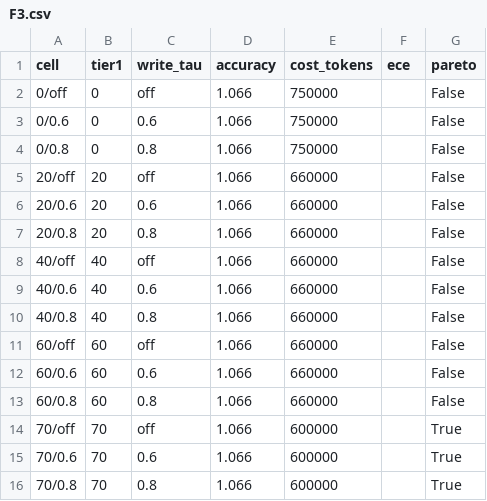
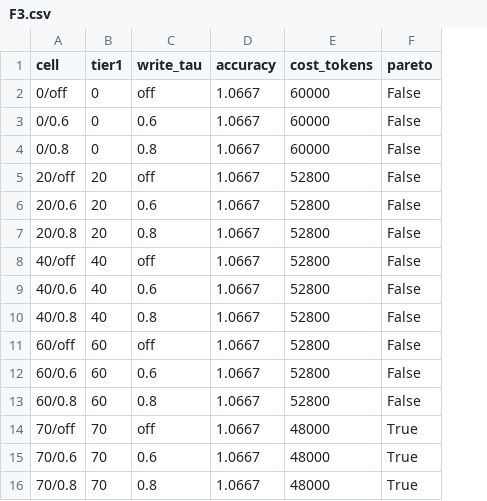
Before and after one commit to ApurvaPant/pcsg-belief-calibration, a CSV file: results/figures/F3.csv, drawn as a sheet; the diff names each change by its address in the sheet, - before the commit and + after, or states it on an @@ line.

Commit message:
feat(viz): STEP 1 dashboard.json contract + STEP 2 token-growth/gate-funnel series
pcsg/viz/schema.py (contract + validator, fixed colours), pcsg/viz/build.py (build
dashboard.json from a run's results only; token-growth via tiktoken at turns
5/10/15/20/25 raw-vs-state-block with IQR; gate funnel). make_figures builds + reads
dashboard.json (figures and UI share one source). Endpoints GET /results/runs and
/results/{run_id}/dashboard. No model calls. test_dashboard_schema (3) green.

```diff
--- a/results/figures/F3.csv
+++ b/results/figures/F3.csv
-column F (ece), empty
-D2:D16 (accuracy): 1.066
+D2:D16 (accuracy): 1.0667
-E2:E4 (cost_tokens): 750000
+E2:E4 (cost_tokens): 60000
-E5:E13 (cost_tokens): 660000
+E5:E13 (cost_tokens): 52800
-E14:E16 (cost_tokens): 600000
+E14:E16 (cost_tokens): 48000
```
Also changed, not shown: results/figures/F2.csv, 24 other files.
